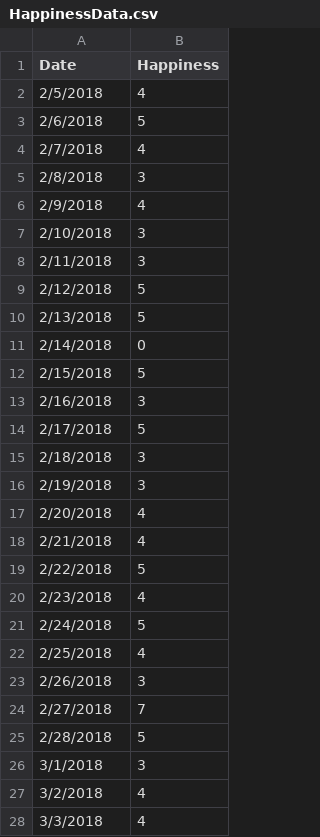
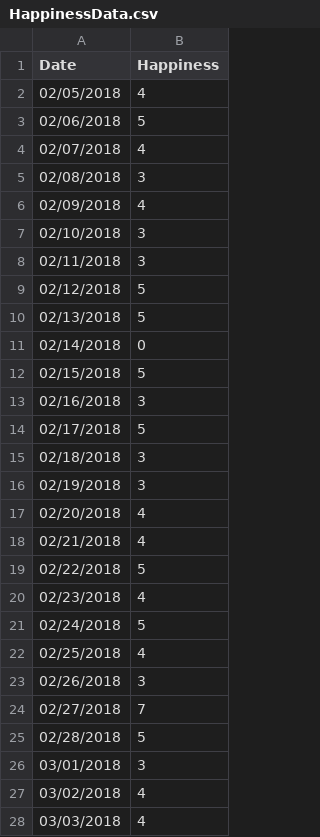
Before and after one commit to MajidJ/HappinessTracking, a CSV file: app/public/data/HappinessData.csv, drawn as a sheet; only a part is shown; the diff covers the shown part only.

Commit message:
got data imported and displayed to the DOM in small bar chart format

```diff
--- a/app/public/data/HappinessData.csv
+++ b/app/public/data/HappinessData.csv
@@ -1,28 +1,28 @@
 Date,Happiness
-2/5/2018,4
-2/6/2018,5
-2/7/2018,4
-2/8/2018,3
-2/9/2018,4
-2/10/2018,3
-2/11/2018,3
-2/12/2018,5
-2/13/2018,5
-2/14/2018,0
-2/15/2018,5
-2/16/2018,3
-2/17/2018,5
-2/18/2018,3
-2/19/2018,3
-2/20/2018,4
-2/21/2018,4
-2/22/2018,5
-2/23/2018,4
-2/24/2018,5
-2/25/2018,4
-2/26/2018,3
-2/27/2018,7
-2/28/2018,5
-3/1/2018,3
-3/2/2018,4
-3/3/2018,4
+02/05/2018,4
+02/06/2018,5
+02/07/2018,4
+02/08/2018,3
+02/09/2018,4
+02/10/2018,3
+02/11/2018,3
+02/12/2018,5
+02/13/2018,5
+02/14/2018,0
+02/15/2018,5
+02/16/2018,3
+02/17/2018,5
+02/18/2018,3
+02/19/2018,3
+02/20/2018,4
+02/21/2018,4
+02/22/2018,5
+02/23/2018,4
+02/24/2018,5
+02/25/2018,4
+02/26/2018,3
+02/27/2018,7
+02/28/2018,5
+03/01/2018,3
+03/02/2018,4
+03/03/2018,4
```
Also changed, not shown: 159 edited cells elsewhere in this file, 4 other files.
